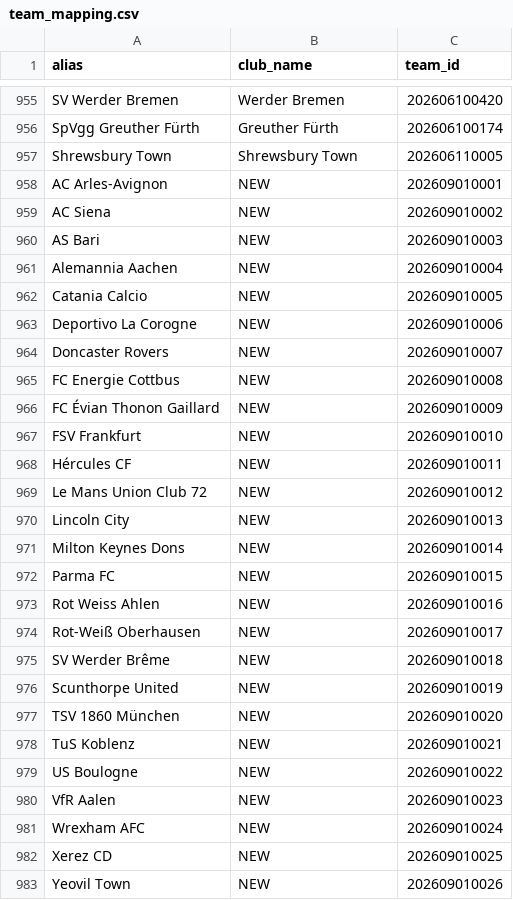
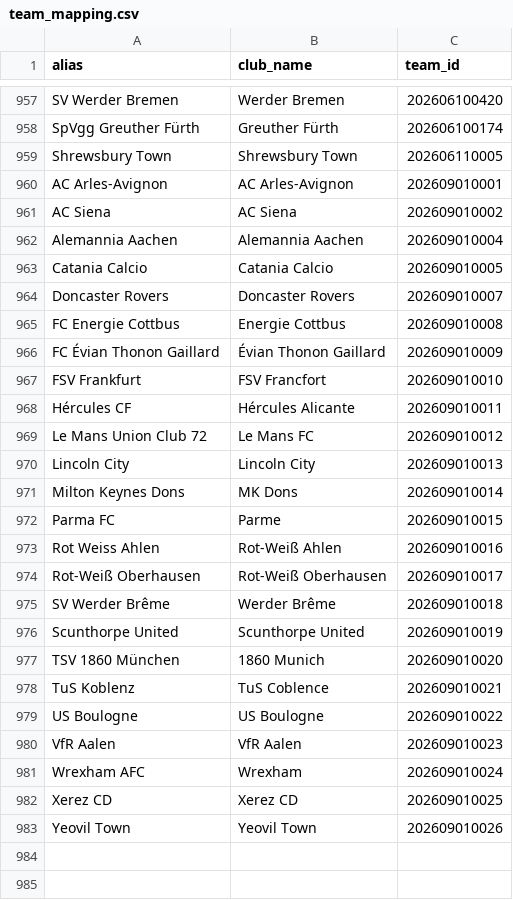
Before and after one commit to StephMarcellin/Football_predictor, a CSV file: dbt_project/seeds/team_mapping.csv, drawn as a sheet; only a part is shown, gaps mark what is left out; the diff covers the shown part only.

Commit message:
Modification team mapping

```diff
--- a/dbt_project/seeds/team_mapping.csv
+++ b/dbt_project/seeds/team_mapping.csv
@@ -957,27 +959,25 @@ SpVgg Greuther Fürth,Greuther Fürth,202606100174
 Shrewsbury Town,Shrewsbury Town,202606110005
-AC Arles-Avignon,NEW,202609010001
-AC Siena,NEW,202609010002
-AS Bari,NEW,202609010003
-Alemannia Aachen,NEW,202609010004
-Catania Calcio,NEW,202609010005
-Deportivo La Corogne,NEW,202609010006
-Doncaster Rovers,NEW,202609010007
-FC Energie Cottbus,NEW,202609010008
-FC Évian Thonon Gaillard,NEW,202609010009
-FSV Frankfurt,NEW,202609010010
-Hércules CF,NEW,202609010011
-Le Mans Union Club 72,NEW,202609010012
-Lincoln City,NEW,202609010013
-Milton Keynes Dons,NEW,202609010014
-Parma FC,NEW,202609010015
-Rot Weiss Ahlen,NEW,202609010016
-Rot-Weiß Oberhausen,NEW,202609010017
-SV Werder Brême,NEW,202609010018
-Scunthorpe United,NEW,202609010019
-TSV 1860 München,NEW,202609010020
-TuS Koblenz,NEW,202609010021
-US Boulogne,NEW,202609010022
-VfR Aalen,NEW,202609010023
-Wrexham AFC,NEW,202609010024
-Xerez CD,NEW,202609010025
-Yeovil Town,NEW,202609010026
+AC Arles-Avignon,AC Arles-Avignon,202609010001
+AC Siena,AC Siena,202609010002
+Alemannia Aachen,Alemannia Aachen,202609010004
+Catania Calcio,Catania Calcio,202609010005
+Doncaster Rovers,Doncaster Rovers,202609010007
+FC Energie Cottbus,Energie Cottbus,202609010008
+FC Évian Thonon Gaillard,Évian Thonon Gaillard,202609010009
+FSV Frankfurt,FSV Francfort,202609010010
+Hércules CF,Hércules Alicante,202609010011
+Le Mans Union Club 72,Le Mans FC,202609010012
+Lincoln City,Lincoln City,202609010013
+Milton Keynes Dons,MK Dons,202609010014
+Parma FC,Parme,202609010015
+Rot Weiss Ahlen,Rot-Weiß Ahlen,202609010016
+Rot-Weiß Oberhausen,Rot-Weiß Oberhausen,202609010017
+SV Werder Brême,Werder Brême,202609010018
+Scunthorpe United,Scunthorpe United,202609010019
+TSV 1860 München,1860 Munich,202609010020
+TuS Koblenz,TuS Coblence,202609010021
+US Boulogne,US Boulogne,202609010022
+VfR Aalen,VfR Aalen,202609010023
+Wrexham AFC,Wrexham,202609010024
+Xerez CD,Xerez CD,202609010025
+Yeovil Town,Yeovil Town,202609010026
```
Also changed, not shown: 2 added rows elsewhere in this file.
